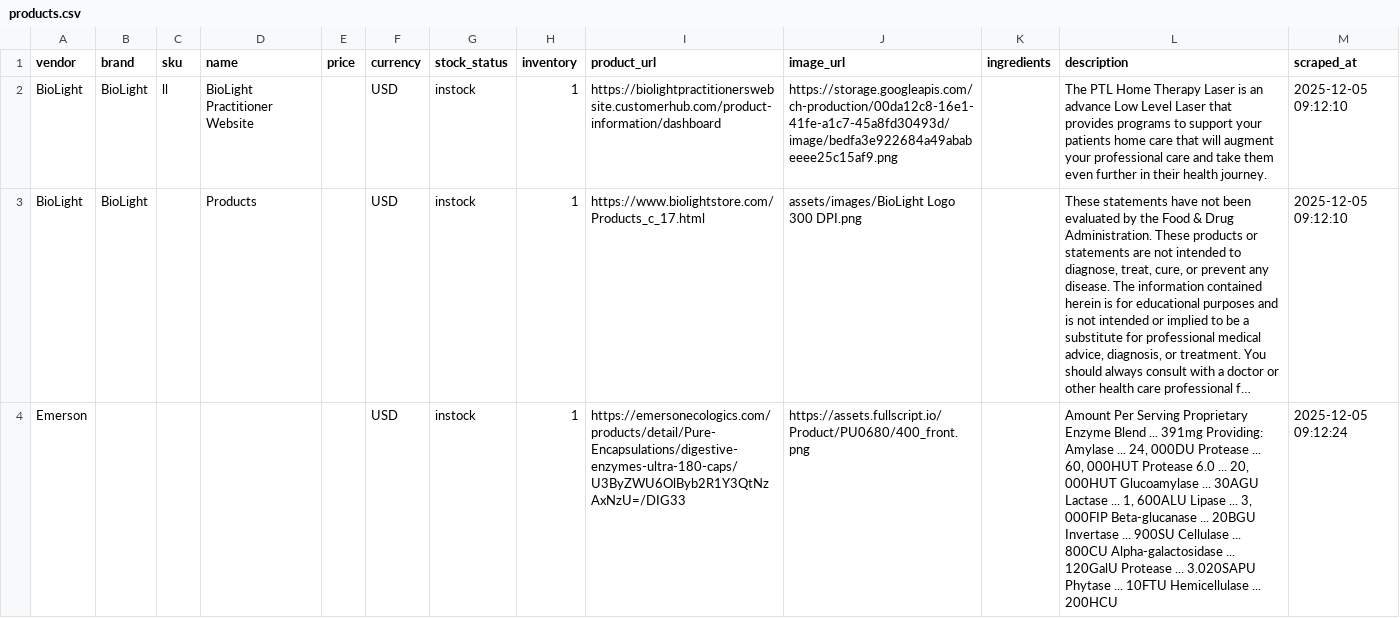
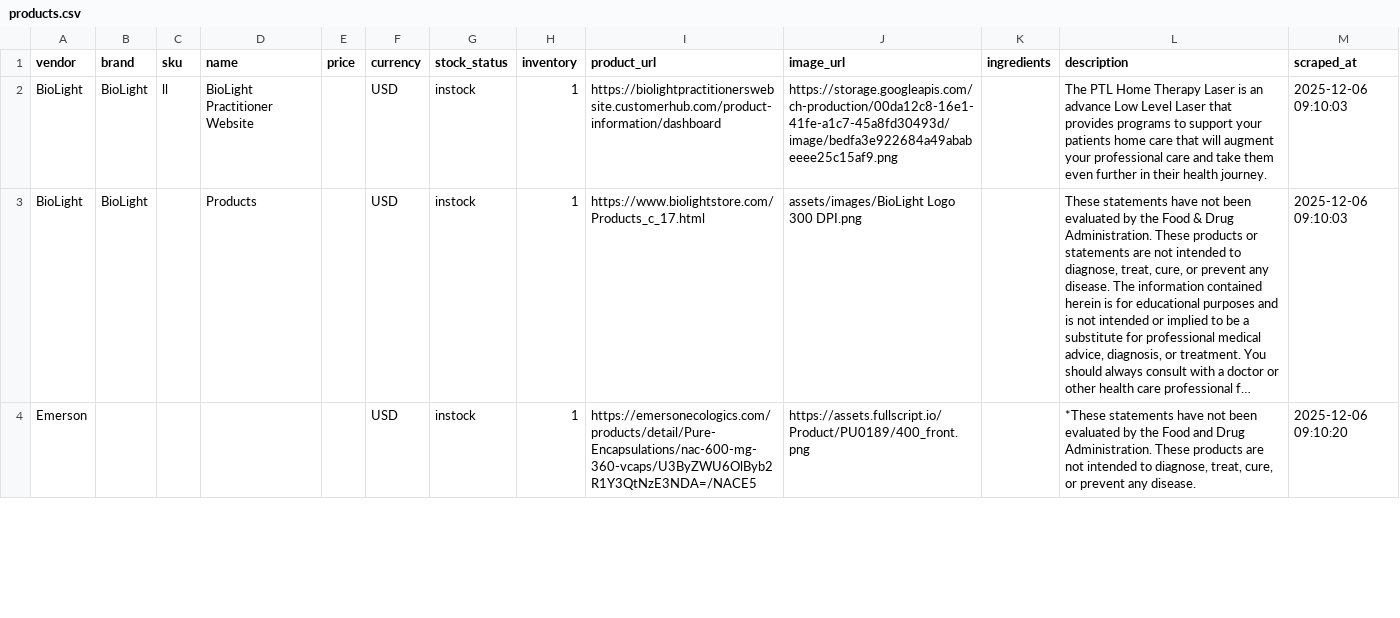
Before and after one commit to remystrong7/supplefind-imports, a CSV file: products.csv, drawn as a sheet; only a part is shown; long unchanged cells end in …; the diff covers the shown part only; the diff names each change by its address in the sheet, - before the commit and + after, or states it on an @@ line.

```diff
--- a/products.csv
+++ b/products.csv
-M2:M3 (scraped_at): 2025-12-05 09:12:10
+M2:M3 (scraped_at): 2025-12-06 09:10:03
-I4 (product_url): https://emersonecologics.com/products/detail/Pure-Encapsulations/digestive-enzymes-ultra-180-caps/U3ByZWU6OlByb2R1Y3QtNzAxNzU=/DIG33
+I4 (product_url): https://emersonecologics.com/products/detail/Pure-Encapsulations/nac-600-mg-360-vcaps/U3ByZWU6OlByb2R1Y3QtNzE3NDA=/NACE5
-J4 (image_url): https://assets.fullscript.io/Product/PU0680/400_front.png
+J4 (image_url): https://assets.fullscript.io/Product/PU0189/400_front.png
-L4 (description): Amount Per Serving Proprietary Enzyme Blend ... 391mg Providing: Amylase ... 24, 000DU Protease ... 60, 000HUT Protease 6.0 ... 20, 000HUT Glucoamylase ... 30AGU Lactase ... 1, 600ALU Lipase ... 3, 000FIP Beta-glucanase ... 20BGU Invertase ... 900SU Cellulase ... 800CU Alpha-galactosidase ... 120GalU Protease ... 3.020SAPU Phytase ... 10FTU Hemicellulase ... 200HCU
+L4 (description): *These statements have not been evaluated by the Food and Drug Administration. These products are not intended to diagnose, treat, cure, or prevent any disease.
-M4 (scraped_at): 2025-12-05 09:12:24
+M4 (scraped_at): 2025-12-06 09:10:20
```
Also changed, not shown: 1 removed row and 120 edited cells elsewhere in this file.
